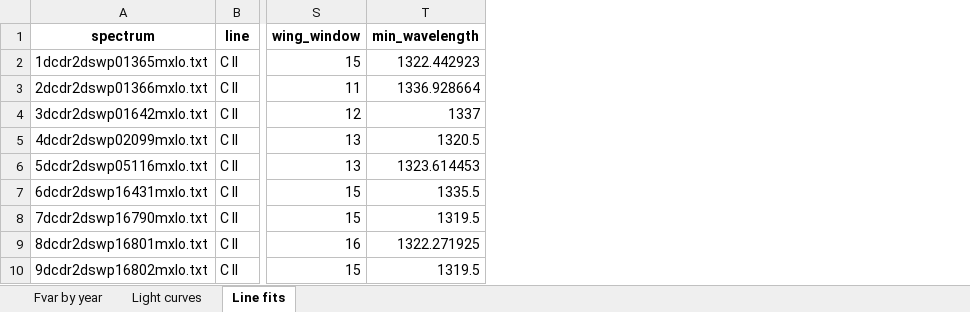
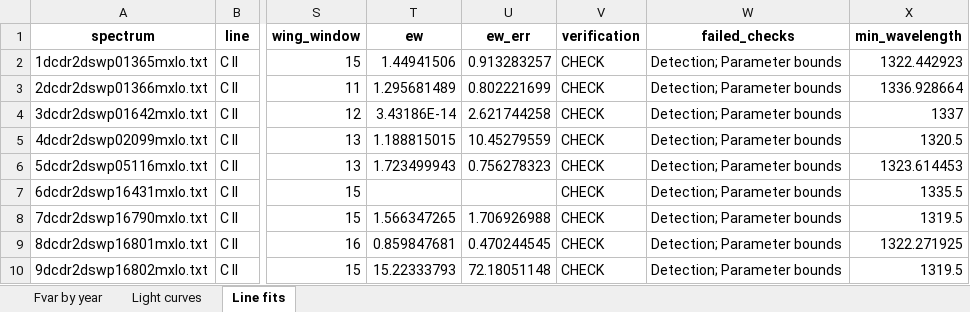
Before and after one commit to joycemalik/tvj, an Excel workbook: outputs/variability_results.xlsx, sheet Line fits, drawn as a sheet; only a part is shown, gaps mark what is left out; values as stored, in another font and other column widths than the file's, no borders; the diff names each change by its address in the sheet, - before the commit and + after, or states it on an @@ line.

```diff
--- a/outputs/variability_results.xlsx (sheet Line fits)
+++ b/outputs/variability_results.xlsx (sheet Line fits)
+column T (ew), rows 2-10: 1.44941506 | 1.295681489 | 3.43186E-14 | 1.188815015 | 1.723499943 |  | 1.566347265 | 0.859847681 | 15.22333793
+column U (ew_err), rows 2-10: 0.913283257 | 0.802221699 | 2.621744258 | 10.45279559 | 0.756278323 |  | 1.706926988 | 0.470244545 | 72.18051148
+column V (verification), rows 2-10: all CHECK
+column W (failed_checks), rows 2-10: all Detection; Parameter bounds
```
Also changed, not shown: 16 other files.
